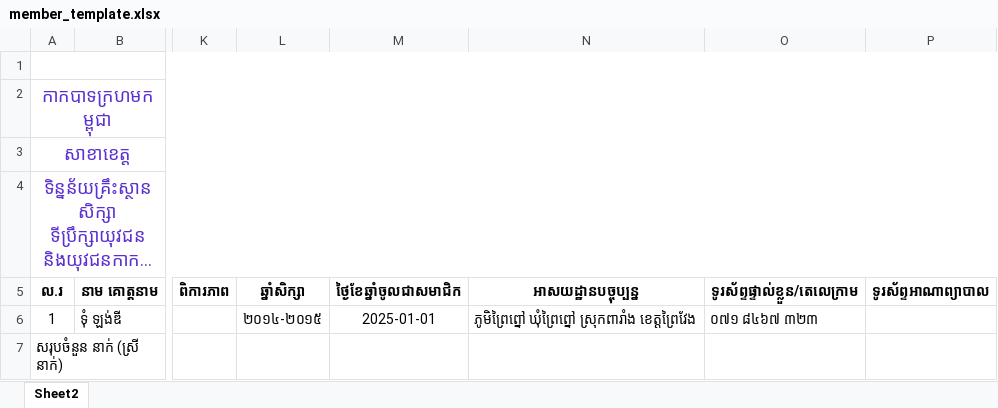
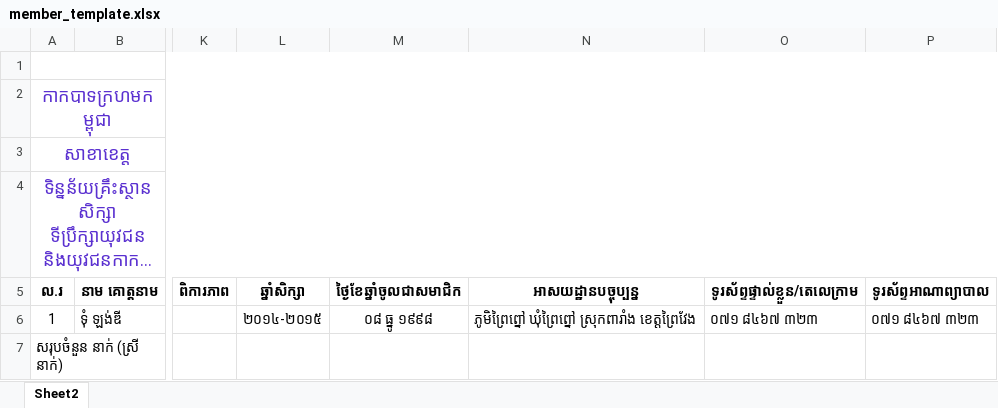
Before and after one commit to HIRSP101/AEU_CRC_MIMS, an Excel workbook: public/member_template.xlsx, sheet Sheet2, drawn as a sheet; only a part is shown, gaps mark what is left out; long unchanged cells end in …; values as stored, in another font and other column widths than the file's, no borders; charts and pictures not drawn; the diff names each change by its address in the sheet, - before the commit and + after, or states it on an @@ line.

```diff
--- a/public/member_template.xlsx (sheet Sheet2)
+++ b/public/member_template.xlsx (sheet Sheet2)
-M6 (ថ្ងៃខែឆ្នាំចូលជាសមាជិក): 2025-01-01
+M6 (ថ្ងៃខែឆ្នាំចូលជាសមាជិក): ០៨ ធ្នូ ១៩៩៨
-P6 (ទូរស័ព្ទអាណាព្យាបាល): (empty)
+P6 (ទូរស័ព្ទអាណាព្យាបាល): ០៧១ ៨៤៦៧ ៣២៣
```
Also changed, not shown: 9 other files.
